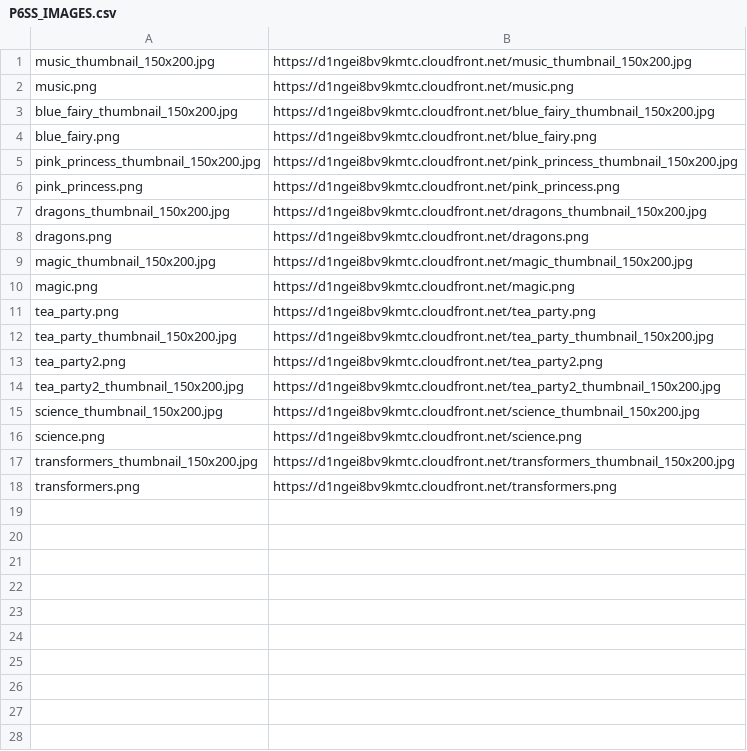
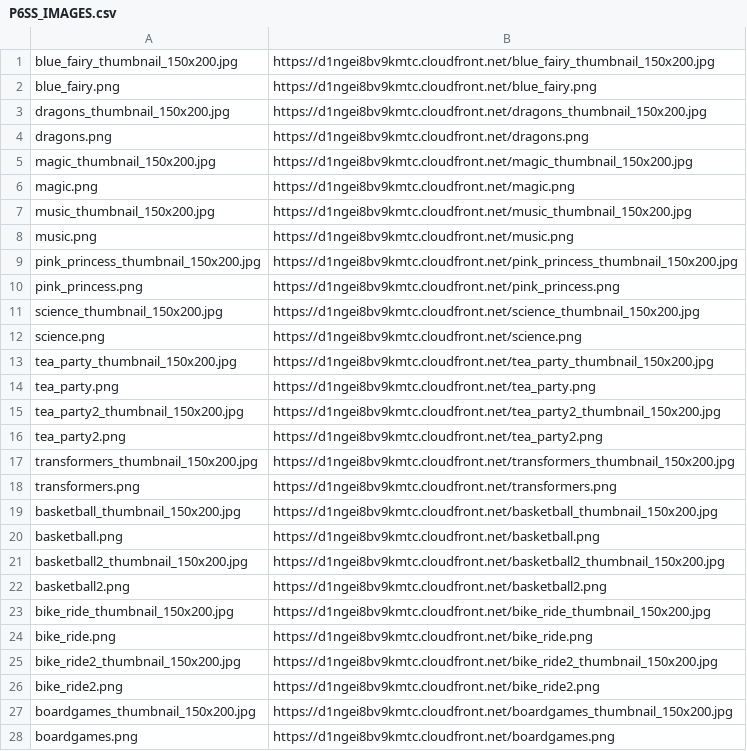
Before and after one commit to KaskMartin/p6ss, a CSV file: P6SS_IMAGES.csv, drawn as a sheet; only a part is shown; the diff covers the shown part only.

Commit message:
updated sync images script

```diff
--- a/P6SS_IMAGES.csv
+++ b/P6SS_IMAGES.csv
@@ -1,7 +1,3 @@
-music_thumbnail_150x200.jpg,https://d1ngei8bv9kmtc.cloudfront.net/music_thumbnail_150x200.jpg
-music.png,https://d1ngei8bv9kmtc.cloudfront.net/music.png
 blue_fairy_thumbnail_150x200.jpg,https://d1ngei8bv9kmtc.cloudfront.net/blue_fairy_thumbnail_150x200.jpg
 blue_fairy.png,https://d1ngei8bv9kmtc.cloudfront.net/blue_fairy.png
-pink_princess_thumbnail_150x200.jpg,https://d1ngei8bv9kmtc.cloudfront.net/pink_princess_thumbnail_150x200.jpg
-pink_princess.png,https://d1ngei8bv9kmtc.cloudfront.net/pink_princess.png
 dragons_thumbnail_150x200.jpg,https://d1ngei8bv9kmtc.cloudfront.net/dragons_thumbnail_150x200.jpg
@@ -10,9 +6,23 @@ magic_thumbnail_150x200.jpg,https://d1ngei8bv9kmtc.cloudfront.net/magic_thumbnai
 magic.png,https://d1ngei8bv9kmtc.cloudfront.net/magic.png
-tea_party.png,https://d1ngei8bv9kmtc.cloudfront.net/tea_party.png
-tea_party_thumbnail_150x200.jpg,https://d1ngei8bv9kmtc.cloudfront.net/tea_party_thumbnail_150x200.jpg
-tea_party2.png,https://d1ngei8bv9kmtc.cloudfront.net/tea_party2.png
-tea_party2_thumbnail_150x200.jpg,https://d1ngei8bv9kmtc.cloudfront.net/tea_party2_thumbnail_150x200.jpg
+music_thumbnail_150x200.jpg,https://d1ngei8bv9kmtc.cloudfront.net/music_thumbnail_150x200.jpg
+music.png,https://d1ngei8bv9kmtc.cloudfront.net/music.png
+pink_princess_thumbnail_150x200.jpg,https://d1ngei8bv9kmtc.cloudfront.net/pink_princess_thumbnail_150x200.jpg
+pink_princess.png,https://d1ngei8bv9kmtc.cloudfront.net/pink_princess.png
 science_thumbnail_150x200.jpg,https://d1ngei8bv9kmtc.cloudfront.net/science_thumbnail_150x200.jpg
 science.png,https://d1ngei8bv9kmtc.cloudfront.net/science.png
+tea_party_thumbnail_150x200.jpg,https://d1ngei8bv9kmtc.cloudfront.net/tea_party_thumbnail_150x200.jpg
+tea_party.png,https://d1ngei8bv9kmtc.cloudfront.net/tea_party.png
+tea_party2_thumbnail_150x200.jpg,https://d1ngei8bv9kmtc.cloudfront.net/tea_party2_thumbnail_150x200.jpg
+tea_party2.png,https://d1ngei8bv9kmtc.cloudfront.net/tea_party2.png
 transformers_thumbnail_150x200.jpg,https://d1ngei8bv9kmtc.cloudfront.net/transformers_thumbnail_150x200.jpg
 transformers.png,https://d1ngei8bv9kmtc.cloudfront.net/transformers.png
+basketball_thumbnail_150x200.jpg,https://d1ngei8bv9kmtc.cloudfront.net/basketball_thumbnail_150x200.jpg
+basketball.png,https://d1ngei8bv9kmtc.cloudfront.net/basketball.png
+basketball2_thumbnail_150x200.jpg,https://d1ngei8bv9kmtc.cloudfront.net/basketball2_thumbnail_150x200.jpg
+basketball2.png,https://d1ngei8bv9kmtc.cloudfront.net/basketball2.png
+bike_ride_thumbnail_150x200.jpg,https://d1ngei8bv9kmtc.cloudfront.net/bike_ride_thumbnail_150x200.jpg
+bike_ride.png,https://d1ngei8bv9kmtc.cloudfront.net/bike_ride.png
+bike_ride2_thumbnail_150x200.jpg,https://d1ngei8bv9kmtc.cloudfront.net/bike_ride2_thumbnail_150x200.jpg
+bike_ride2.png,https://d1ngei8bv9kmtc.cloudfront.net/bike_ride2.png
+boardgames_thumbnail_150x200.jpg,https://d1ngei8bv9kmtc.cloudfront.net/boardgames_thumbnail_150x200.jpg
+boardgames.png,https://d1ngei8bv9kmtc.cloudfront.net/boardgames.png
```
Also changed, not shown: 16 added rows elsewhere in this file, 1 other file.
